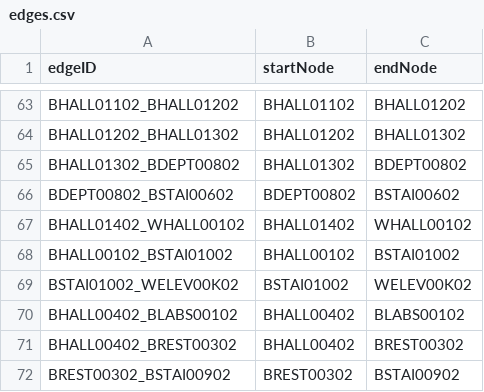
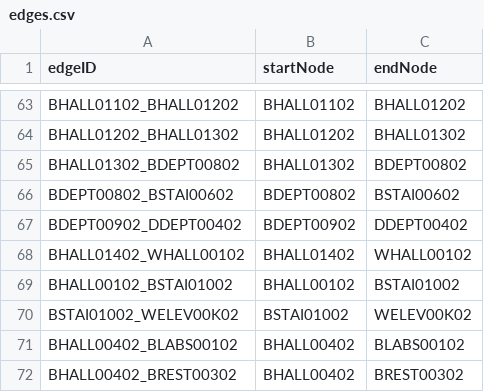
Before and after one commit to dandaman2/CS3733TQD18-BW-Kiosk, a CSV file: src/main/resources/csvFiles/edges.csv, drawn as a sheet; only a part is shown, gaps mark what is left out; the shorter side is filled out with more unchanged rows; the diff names each change by its address in the sheet, - before the commit and + after, or states it on an @@ line.

Commit message:
fixed missing edge

```diff
--- a/src/main/resources/csvFiles/edges.csv
+++ b/src/main/resources/csvFiles/edges.csv
+row 67: BDEPT00902_DDEPT00402 | BDEPT00902 | DDEPT00402
```
